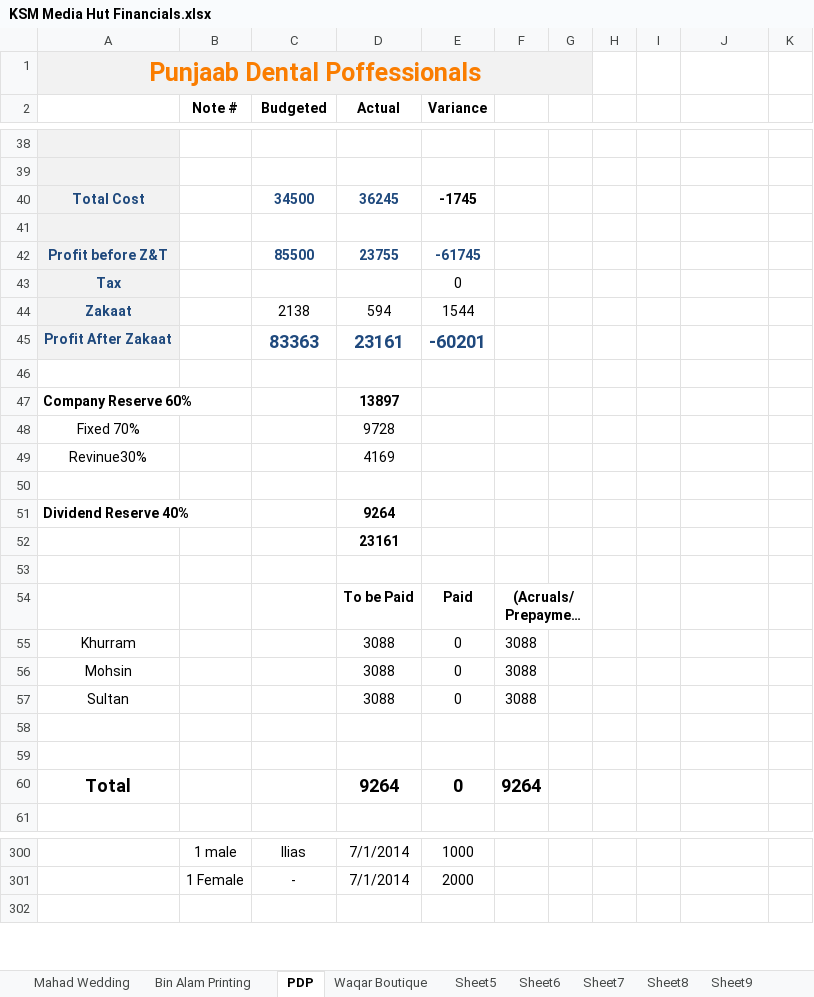
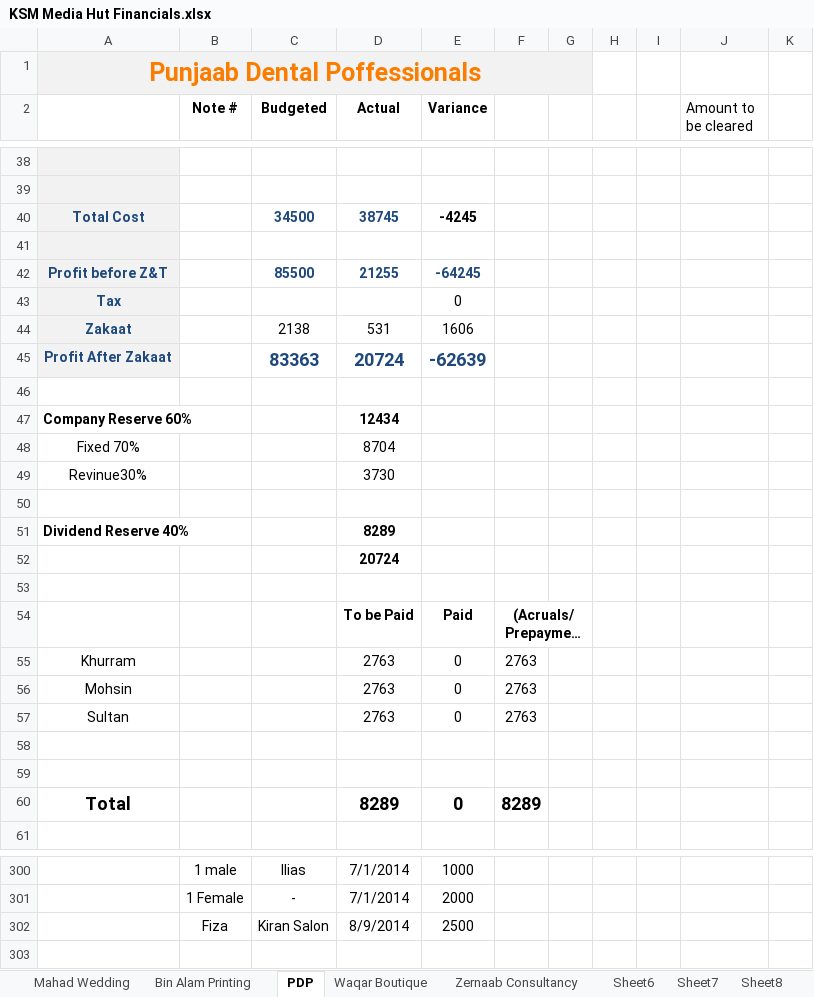
Before and after one commit to KSM-Photo/KSM, an Excel workbook: Financial Accounts/KSM Media Hut Financials.xlsx, sheet PDP, drawn as a sheet; only a part is shown, gaps mark what is left out; long unchanged cells end in …; values as stored, in another font and other column widths than the file's, no borders; charts and pictures and conditional formats not drawn; the diff covers the shown part only; the diff names each change by its address in the sheet, - before the commit and + after, or states it on an @@ line.

Commit message:
Changes of makeup expenses in PDP project (Payment of 2500 to Kiran salon).

```diff
--- a/Financial Accounts/KSM Media Hut Financials.xlsx (sheet PDP)
+++ b/Financial Accounts/KSM Media Hut Financials.xlsx (sheet PDP)
-sheet tab: Sheet5
+sheet tab: Zernaab Consultancy
-J2: (empty)
+J2: Amount to be cleared
-D40 (Actual): 36245
+D40 (Actual): 38745
-E40 (Variance): -1745
+E40 (Variance): -4245
-D42 (Actual): 23755
+D42 (Actual): 21255
-E42 (Variance): -61745
+E42 (Variance): -64245
-D44 (Actual): 594
+D44 (Actual): 531
-E44 (Variance): 1544
+E44 (Variance): 1606
-D45 (Actual): 23161
+D45 (Actual): 20724
-E45 (Variance): -60201
+E45 (Variance): -62639
-D47 (Actual): 13897
+D47 (Actual): 12434
-D48 (Actual): 9728
+D48 (Actual): 8704
-D49 (Actual): 4169
+D49 (Actual): 3730
-D51 (Actual): 9264
+D51 (Actual): 8289
-D52 (Actual): 23161
+D52 (Actual): 20724
-D55:D57 (Actual): 3088
+D55:D57 (Actual): 2763
-F55:F57: 3088
+F55:F57: 2763
-D60 (Actual): 9264
+D60 (Actual): 8289
-F60: 9264
+F60: 8289
+row 302:  | Fiza | Kiran Salon | 8/9/2014 | 2500
```
Also changed, not shown: 1 removed row and 6 edited cells elsewhere in this sheet, sheet Aggregate, sheet Zernaab Consultancy, formulas that keep their value.
